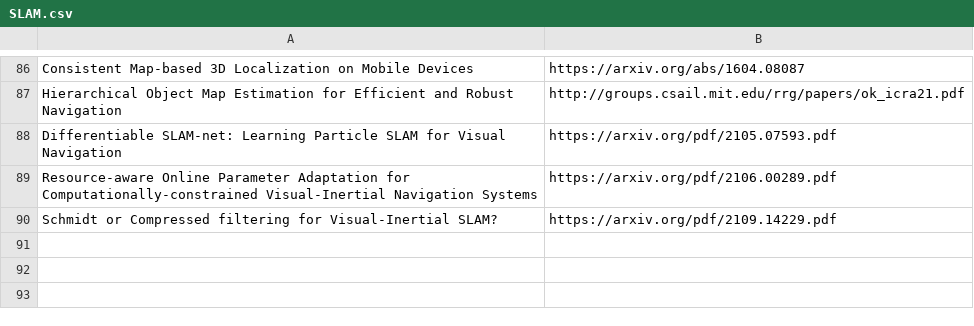
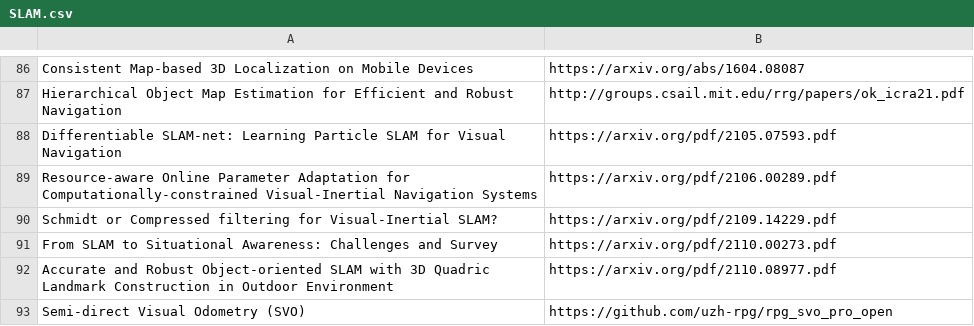
Before and after one commit to shanmo/awesome-object-slam, a CSV file: SLAM.csv, drawn as a sheet; only a part is shown, gaps mark what is left out.

```diff
--- a/SLAM.csv
+++ b/SLAM.csv
@@ -114 +114,4 @@ Resource-aware Online Parameter Adaptation for Computationally-constrained Visua
 Schmidt or Compressed filtering for Visual-Inertial SLAM?,https://arxiv.org/pdf/2109.14229.pdf
+From SLAM to Situational Awareness: Challenges and Survey, https://arxiv.org/pdf/2110.00273.pdf
+Accurate and Robust Object-oriented SLAM with 3D Quadric Landmark Construction in Outdoor Environment,https://arxiv.org/pdf/2110.08977.pdf
+Semi-direct Visual Odometry (SVO),https://github.com/uzh-rpg/rpg_svo_pro_open
```
Also changed, not shown: 2 other files.
